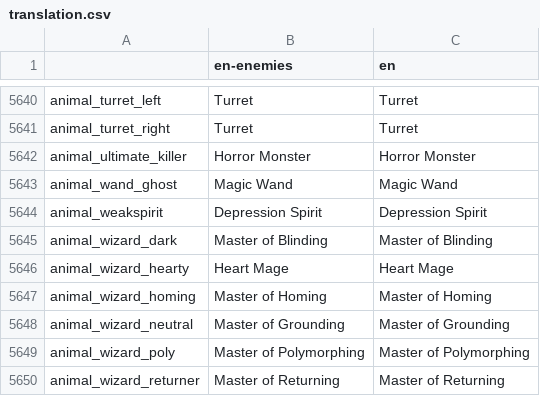
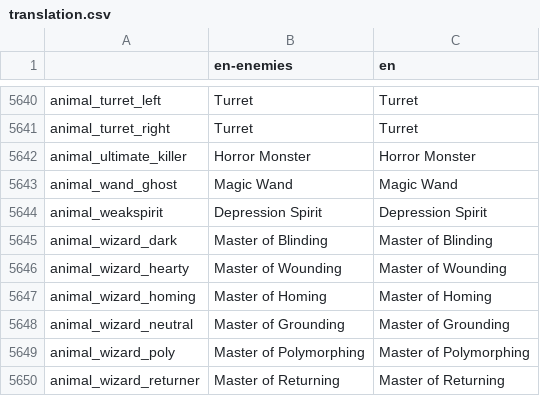
Before and after one commit to pyritestandard/english_enemy_names, a CSV file: files/translation.csv, drawn as a sheet; only a part is shown, gaps mark what is left out.

Commit message:
Changed Heart Mage to "Master of Wounding"

```diff
--- a/files/translation.csv
+++ b/files/translation.csv
@@ -5645,3 +5645,3 @@ animal_weakspirit,Depression Spirit,Depression Spirit,,,,
 animal_wizard_dark,Master of Blinding,Master of Blinding,,,,
-animal_wizard_hearty,Heart Mage,Heart Mage,,,,
+animal_wizard_hearty,Master of Wounding,Master of Wounding,,,,
 animal_wizard_homing,Master of Homing,Master of Homing,,,,
```
